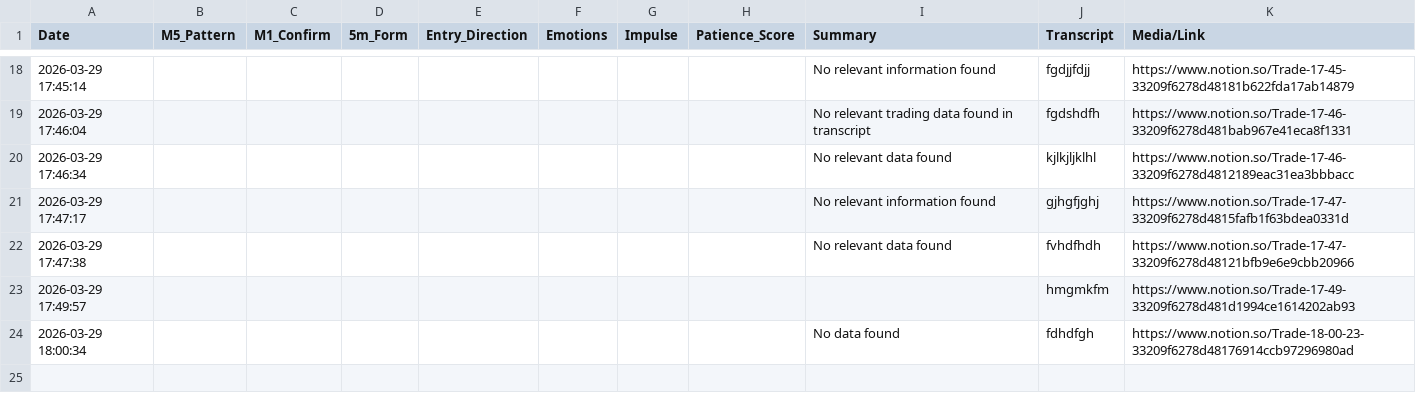
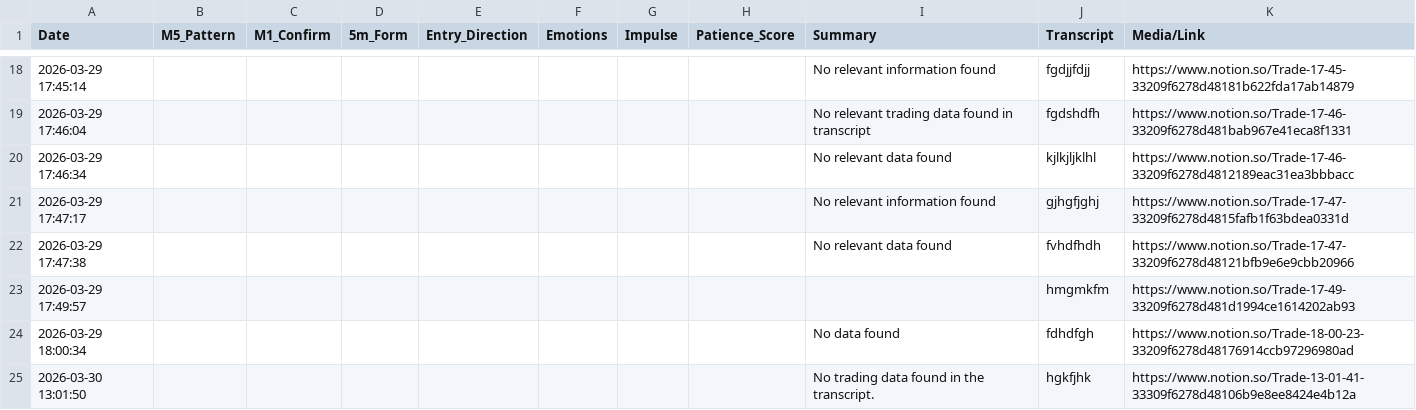
Before and after one commit to alesiosc/TRADING-JOURNAL-WITH-VOICE, a CSV file: trading_journal.csv, drawn as a sheet; only a part is shown, gaps mark what is left out.

Commit message:
Add BMAD system and vocabulary trainer with Notion auto-sync

```diff
--- a/trading_journal.csv
+++ b/trading_journal.csv
@@ -24 +24,2 @@ Date,M5_Pattern,M1_Confirm,5m_Form,Entry_Direction,Emotions,Impulse,Patience_Sco
 2026-03-29 18:00:34,,,,,,,,No data found,fdhdfgh,https://www.notion.so/Trade-18-00-23-33209f6278d48176914ccb97296980ad
+2026-03-30 13:01:50,,,,,,,,No trading data found in the transcript.,hgkfjhk,https://www.notion.so/Trade-13-01-41-33309f6278d48106b9e8ee8424e4b12a
```
Also changed, not shown: 10 other files.
